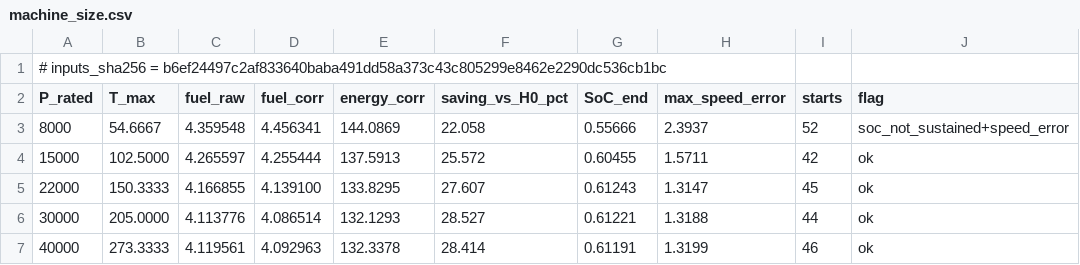
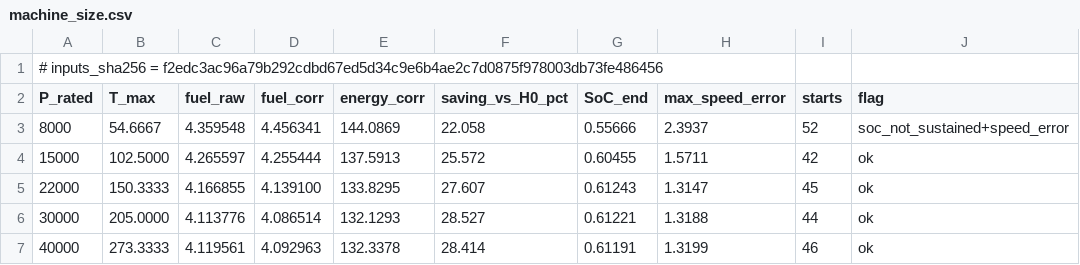
Before and after one commit to dr14-make/16ESPD, a CSV file: assets/data/lecture05/machine_size.csv, drawn as a sheet.

```diff
--- a/assets/data/lecture05/machine_size.csv
+++ b/assets/data/lecture05/machine_size.csv
@@ -1,2 +1,2 @@
-# inputs_sha256 = b6ef24497c2af833640baba491dd58a373c43c805299e8462e2290dc536cb1bc
+# inputs_sha256 = f2edc3ac96a79b292cdbd67ed5d34c9e6b4ae2c7d0875f978003db73fe486456
 P_rated,T_max,fuel_raw,fuel_corr,energy_corr,saving_vs_H0_pct,SoC_end,max_speed_error,starts,flag
```
Also changed, not shown: 1 other file.
